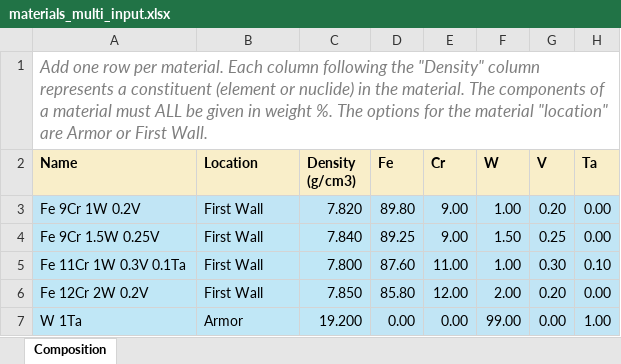
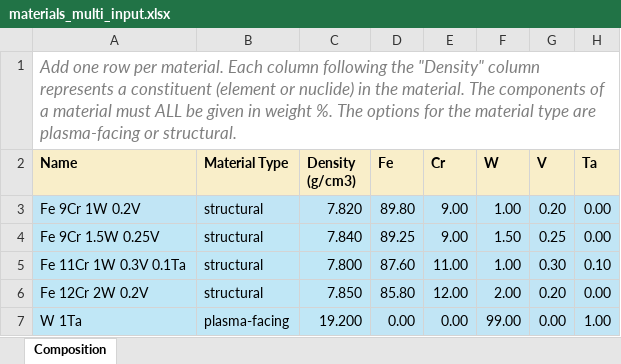
Before and after one commit to radiasoft/sirepo, an Excel workbook: sirepo/package_data/template/cortex/lib/materials_multi_input.xlsx, sheet Composition, drawn as a sheet; values as stored, in another font and other column widths than the file's, no borders; the diff names each change by its address in the sheet, - before the commit and + after, or states it on an @@ line.

```diff
--- a/sirepo/package_data/template/cortex/lib/materials_multi_input.xlsx (sheet Composition)
+++ b/sirepo/package_data/template/cortex/lib/materials_multi_input.xlsx (sheet Composition)
-A1 (Name): …the material "location" are Armor or First Wall.
+A1 (Name): …the material type are plasma-facing or structural.
-B2: Location
+B2: Material Type
-B3:B6 (Material Type): First Wall
+B3:B6 (Material Type): structural
-B7 (Material Type): Armor
+B7 (Material Type): plasma-facing
```
Also changed, not shown: sirepo/package_data/template/cortex/lib/materials_input.xlsx, 36 other files.
